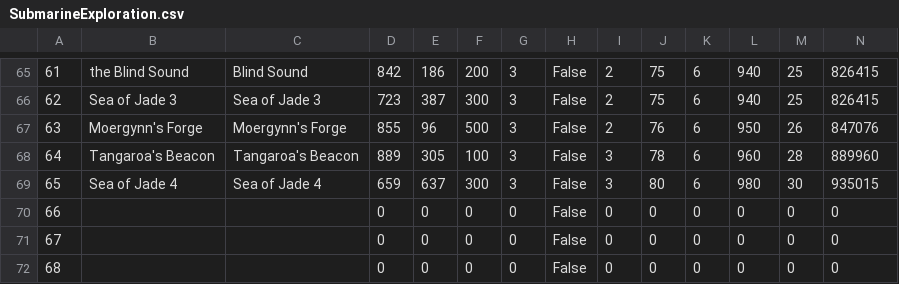
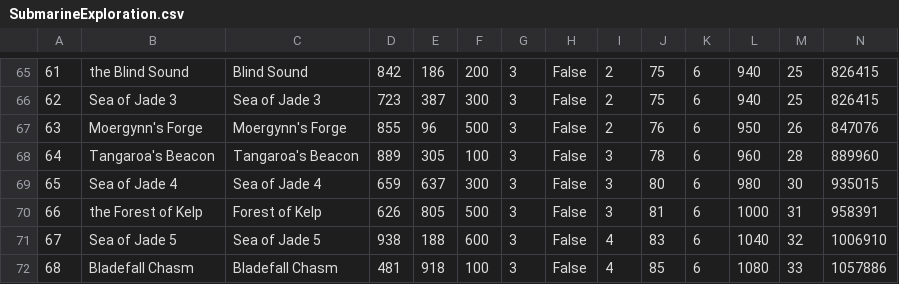
Before and after one commit to shambarick/ffxiv-airship-submarine-sheets, a CSV file: en/SubmarineExploration.csv, drawn as a sheet; only a part is shown, gaps mark what is left out; the diff covers the shown part only; the diff names each change by its address in the sheet, - before the commit and + after, or states it on an @@ line.

Commit message:
Update EN SubmarineExploration for 5.5

```diff
--- a/en/SubmarineExploration.csv
+++ b/en/SubmarineExploration.csv
-B70: (empty)
+B70: the Forest of Kelp
-C70: (empty)
+C70: Forest of Kelp
-D70: 0
+D70: 626
-E70: 0
+E70: 805
-F70: 0
+F70: 500
-G70:G72: 0
+G70:G72: 3
-I70: 0
+I70: 3
-J70: 0
+J70: 81
-K70:K72: 0
+K70:K72: 6
-L70: 0
+L70: 1000
-M70: 0
+M70: 31
-N70: 0
+N70: 958391
-B71: (empty)
+B71: Sea of Jade 5
-C71: (empty)
+C71: Sea of Jade 5
-D71: 0
+D71: 938
-E71: 0
+E71: 188
-F71: 0
+F71: 600
-I71:I72: 0
+I71:I72: 4
-J71: 0
+J71: 83
-L71: 0
+L71: 1040
-M71: 0
+M71: 32
-N71: 0
+N71: 1006910
-B72: (empty)
+B72: Bladefall Chasm
-C72: (empty)
+C72: Bladefall Chasm
-D72: 0
+D72: 481
-E72: 0
+E72: 918
-F72: 0
+F72: 100
-J72: 0
+J72: 85
-L72: 0
+L72: 1080
-M72: 0
+M72: 33
-N72: 0
+N72: 1057886
```
Also changed, not shown: 48 edited cells elsewhere in this file.
